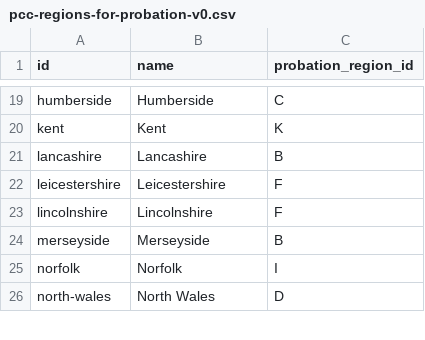
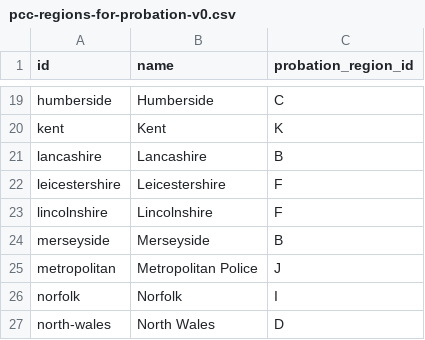
Before and after one commit to ministryofjustice/hmpps-reference-data, a CSV file: pcc-regions-for-probation-v0.csv, drawn as a sheet; only a part is shown, gaps mark what is left out; the diff names each change by its address in the sheet, - before the commit and + after, or states it on an @@ line.

Commit message:
Add missing Met police PCC
It was missing

Note that "Northern Ireland" is still missing because we only map England & Wales

```diff
--- a/pcc-regions-for-probation-v0.csv
+++ b/pcc-regions-for-probation-v0.csv
+row 25: metropolitan | Metropolitan Police | J
```
